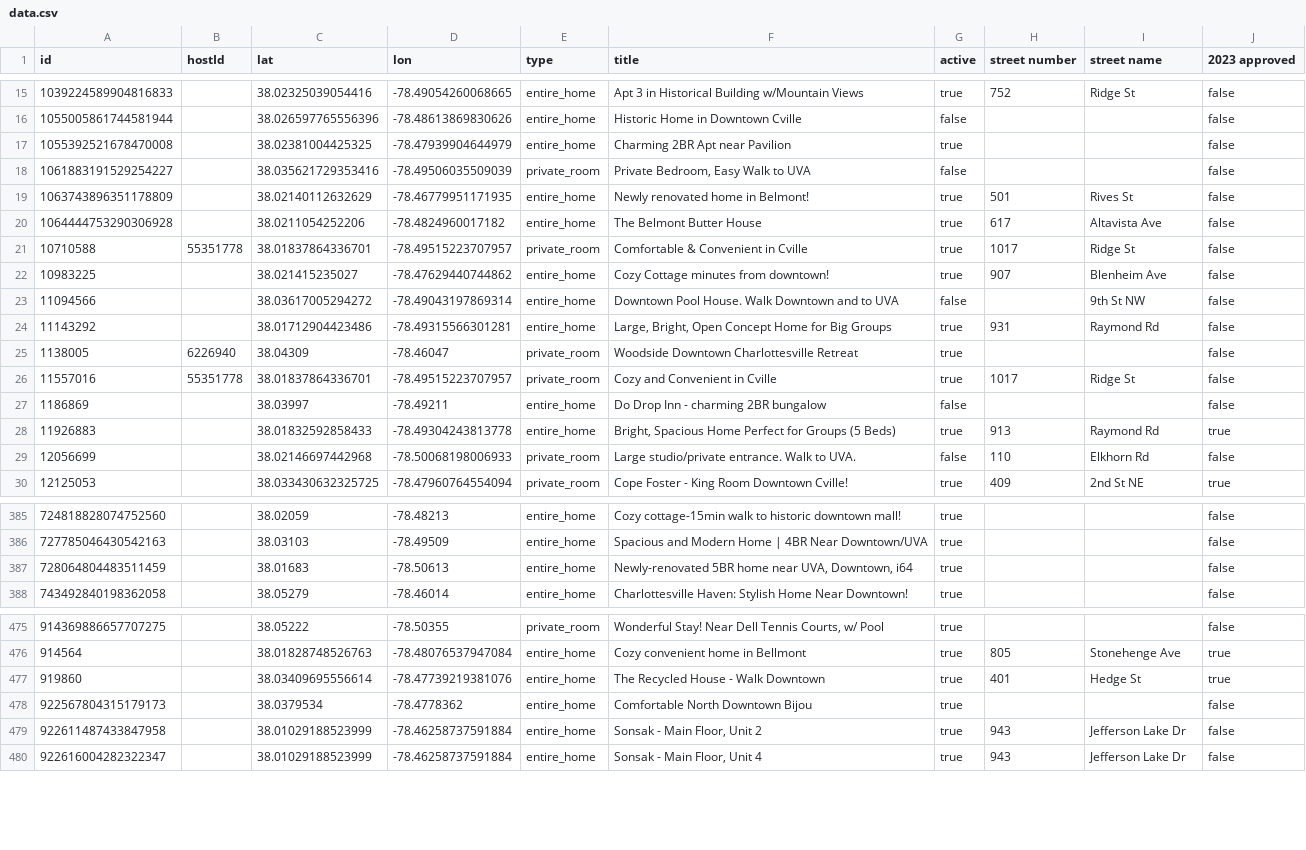
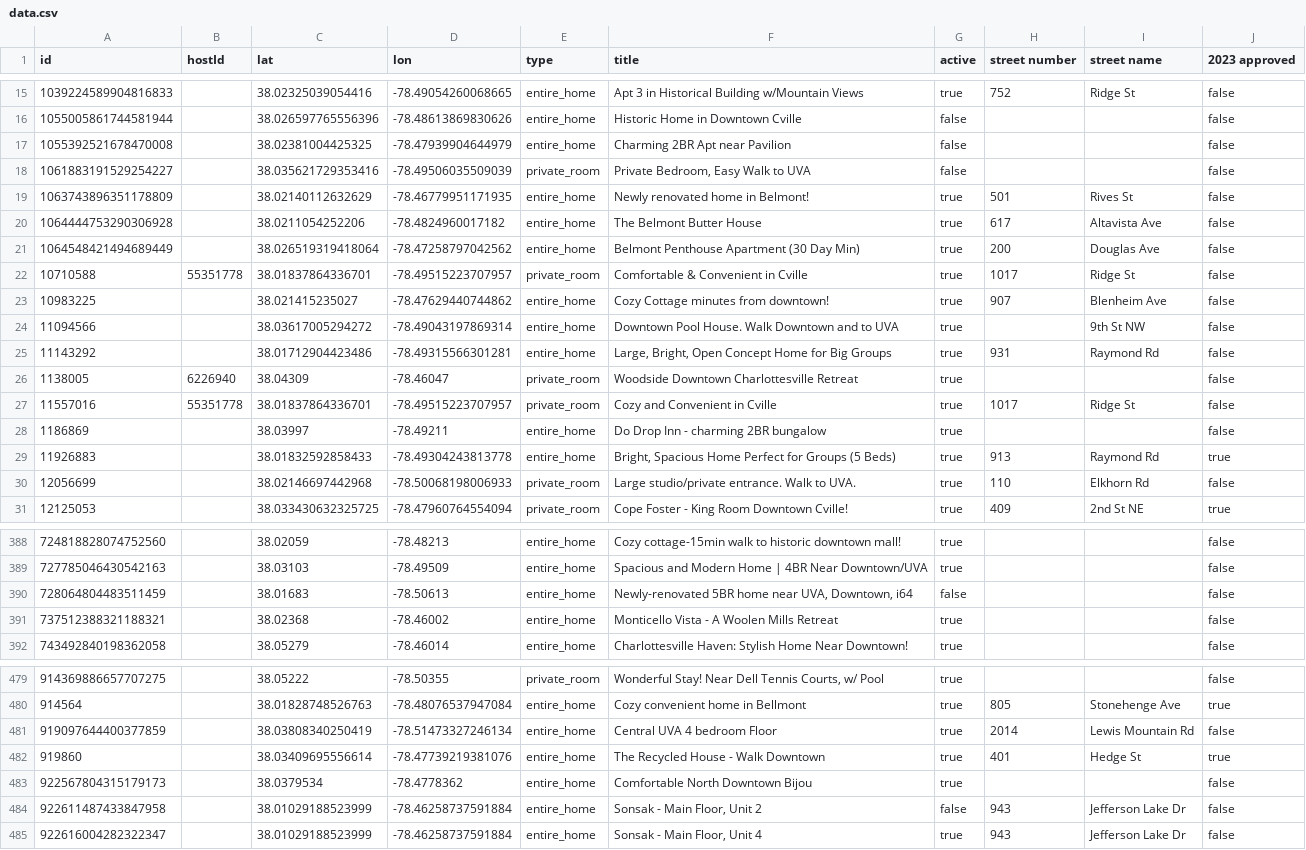
Before and after one commit to crenshaw-dev/cville-airbnbs, a CSV file: data.csv, drawn as a sheet; only a part is shown, gaps mark what is left out; addresses are those after the commit; the diff covers the shown part only; the diff names each change by its address in the sheet, - before the commit and + after, or states it on an @@ line.

Commit message:
updates

```diff
--- a/data.csv
+++ b/data.csv
-G17 (active): true
+G17 (active): false
+row 21: 1064548421494689449 |  | 38.026519319418064 | -78.47258797042562 | entire_home | Belmont Penthouse Apartment (30 Day Min) | true | 200 | Douglas Ave | false
-G24 (active): false
+G24 (active): true
-G28 (active): false
+G28 (active): true
-G30 (active): false
+G30 (active): true
-G390 (active): true
+G390 (active): false
+row 391: 737512388321188321 |  | 38.02368 | -78.46002 | entire_home | Monticello Vista - A Woolen Mills Retreat | true |  |  | false
+row 481: 919097644400377859 |  | 38.03808340250419 | -78.51473327246134 | entire_home | Central UVA 4 bedroom Floor | true | 2014 | Lewis Mountain Rd | false
-G484 (active): true
+G484 (active): false
```
Also changed, not shown: 2 added rows and 72 edited cells elsewhere in this file.
